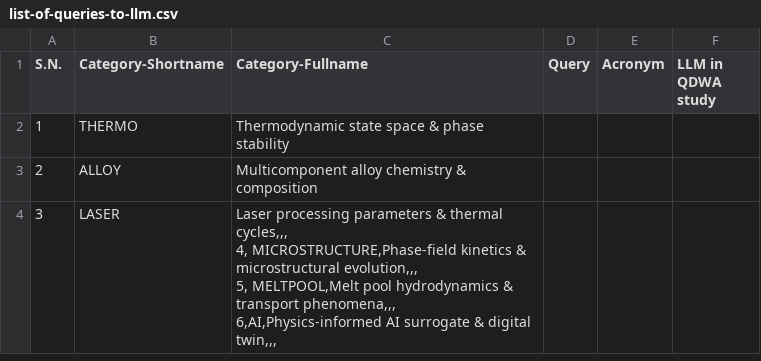
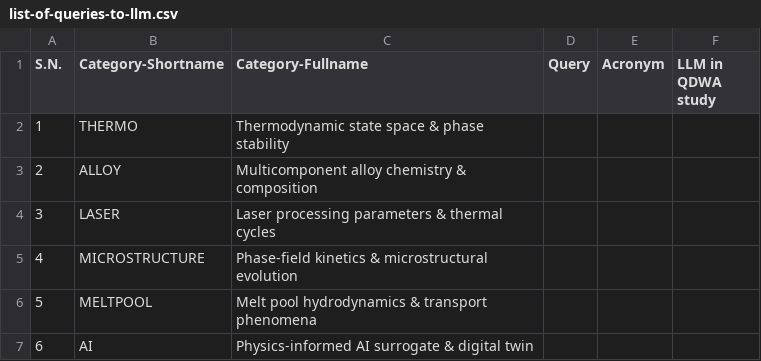
Before and after one commit to anilkunwar/thermodynamics_of_cocrfeni_mpea2026, a CSV file: domain_categories_concept_graph/list-of-queries-to-llm.csv, drawn as a sheet.

Commit message:
Update list-of-queries-to-llm.csv

```diff
--- a/domain_categories_concept_graph/list-of-queries-to-llm.csv
+++ b/domain_categories_concept_graph/list-of-queries-to-llm.csv
@@ -3,6 +3,5 @@ S.N., Category-Shortname,Category-Fullname,Query,Acronym, LLM in QDWA study
 2,ALLOY,Multicomponent alloy chemistry & composition,,,
-3, LASER,"Laser processing parameters & thermal cycles,,,
-4, MICROSTRUCTURE,Phase-field kinetics & microstructural evolution,,,
-5, MELTPOOL,Melt pool hydrodynamics & transport phenomena,,,
-6,AI,Physics-informed AI surrogate & digital twin,,,
-
+3, LASER,Laser processing parameters & thermal cycles,,,
+4, MICROSTRUCTURE,Phase-field kinetics & microstructural evolution,,,
+5, MELTPOOL,Melt pool hydrodynamics & transport phenomena,,,
+6,AI,Physics-informed AI surrogate & digital twin,,,
```
